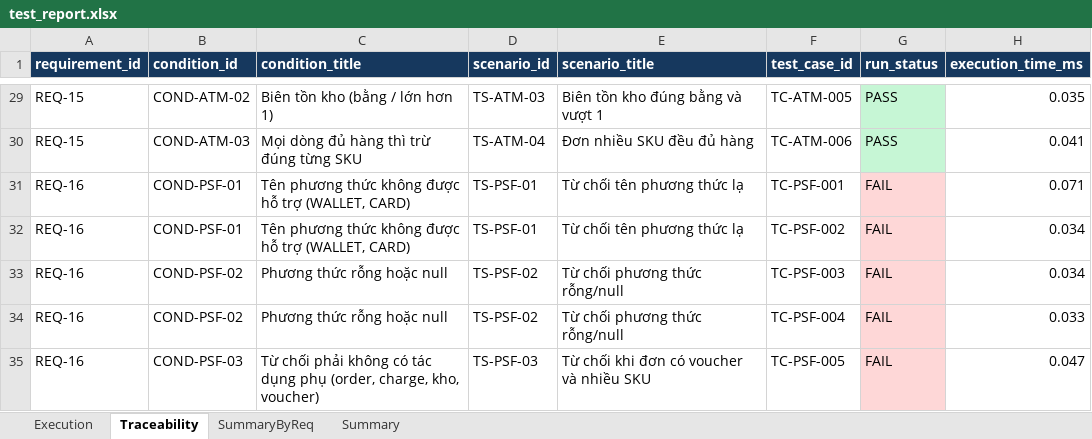
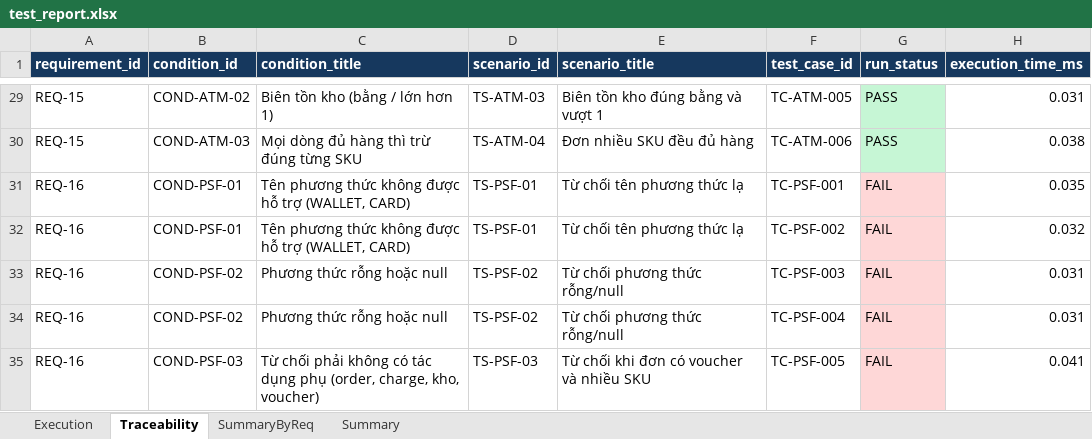
Before and after one commit to Giramini/EduCommerce-STLab02, an Excel workbook: reports/test_report.xlsx, sheet Traceability, drawn as a sheet; only a part is shown, gaps mark what is left out; values as stored, in another font and other column widths than the file's, no borders; the diff covers the shown part only; the diff names each change by its address in the sheet, - before the commit and + after, or states it on an @@ line.

```diff
--- a/reports/test_report.xlsx (sheet Traceability)
+++ b/reports/test_report.xlsx (sheet Traceability)
-H29 (execution_time_ms): 0.035
+H29 (execution_time_ms): 0.031
-H30 (execution_time_ms): 0.041
+H30 (execution_time_ms): 0.038
-H31 (execution_time_ms): 0.071
+H31 (execution_time_ms): 0.035
-H32 (execution_time_ms): 0.034
+H32 (execution_time_ms): 0.032
-H33 (execution_time_ms): 0.034
+H33 (execution_time_ms): 0.031
-H34 (execution_time_ms): 0.033
+H34 (execution_time_ms): 0.031
-H35 (execution_time_ms): 0.047
+H35 (execution_time_ms): 0.041
```
Also changed, not shown: 27 edited cells elsewhere in this sheet, sheet Execution, sheet Summary, 4 other files.
